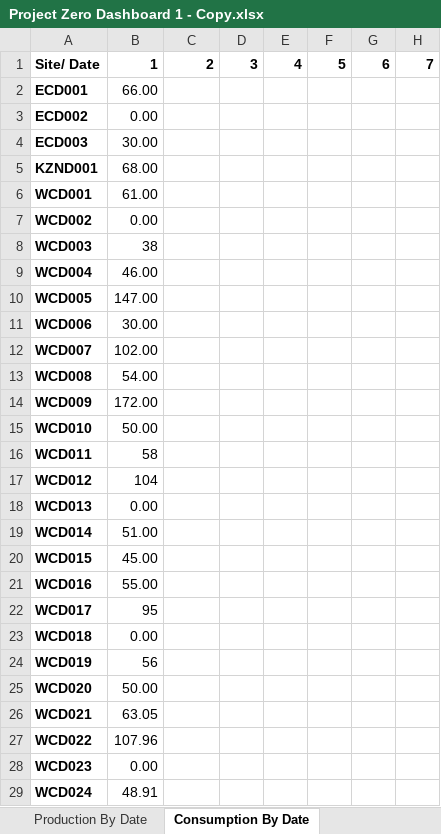
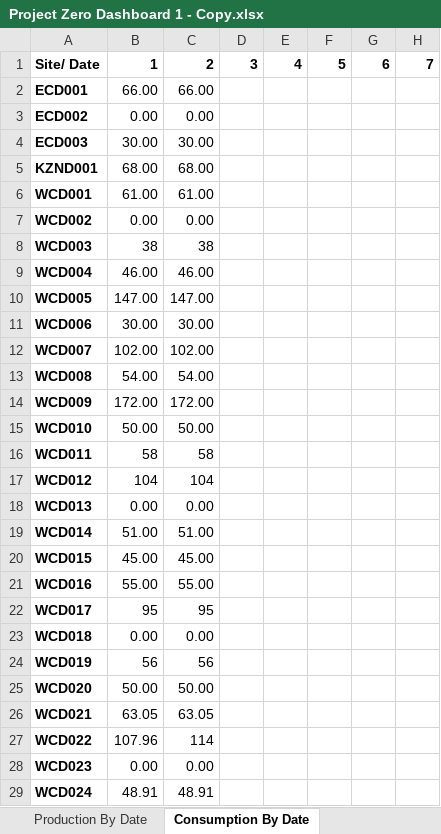
Before and after one commit to thebestkevinharris-art/Solar-Dashboard, an Excel workbook: Project Zero Dashboard 1 - Copy.xlsx, sheet Consumption By Date, drawn as a sheet; only a part is shown; values as stored, in another font and other column widths than the file's, no borders; the diff covers the shown part only; the diff names each change by its address in the sheet, - before the commit and + after, or states it on an @@ line.

```diff
--- a/Project Zero Dashboard 1 - Copy.xlsx (sheet Consumption By Date)
+++ b/Project Zero Dashboard 1 - Copy.xlsx (sheet Consumption By Date)
-C2: (empty)
+C2: 66.00
-C3: (empty)
+C3: 0.00
-C4: (empty)
+C4: 30.00
-C5: (empty)
+C5: 68.00
-C6: (empty)
+C6: 61.00
-C7: (empty)
+C7: 0.00
-C8: (empty)
+C8: 38
-C9: (empty)
+C9: 46.00
-C10: (empty)
+C10: 147.00
-C11: (empty)
+C11: 30.00
-C12: (empty)
+C12: 102.00
-C13: (empty)
+C13: 54.00
-C14: (empty)
+C14: 172.00
-C15: (empty)
+C15: 50.00
-C16: (empty)
+C16: 58
-C17: (empty)
+C17: 104
-C18: (empty)
+C18: 0.00
-C19: (empty)
+C19: 51.00
-C20: (empty)
+C20: 45.00
-C21: (empty)
+C21: 55.00
-C22: (empty)
+C22: 95
-C23: (empty)
+C23: 0.00
-C24: (empty)
+C24: 56
-C25: (empty)
+C25: 50.00
-C26: (empty)
+C26: 63.05
-C27: (empty)
+C27: 114
-C28: (empty)
+C28: 0.00
-C29: (empty)
+C29: 48.91
```
Also changed, not shown: 28 edited cells elsewhere in this sheet, sheet Dashboard, sheet Production By Date, charts or pictures.
